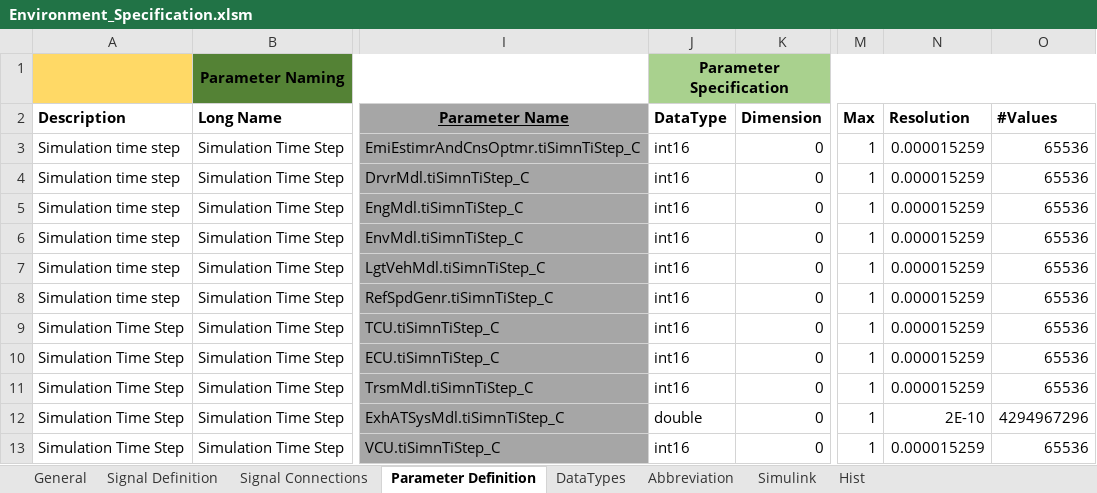
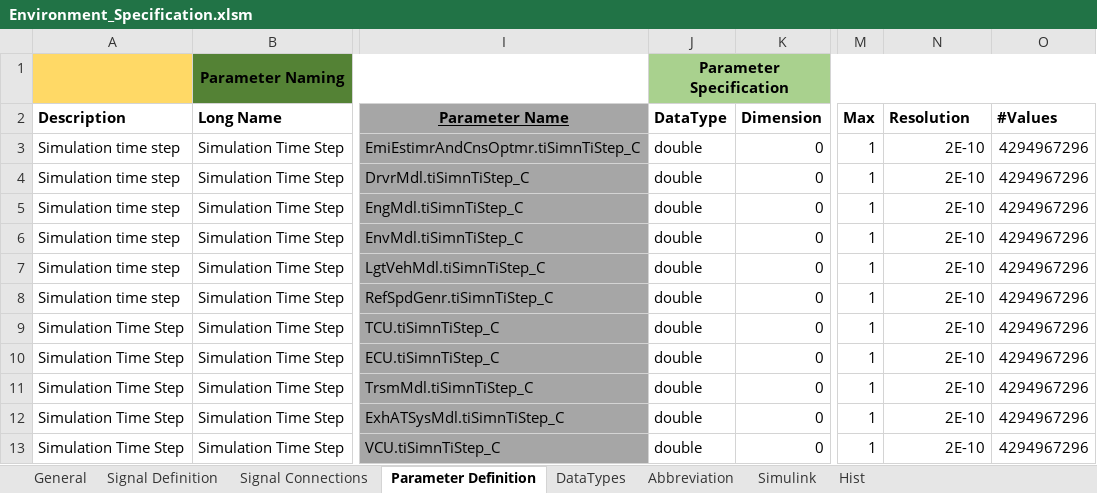
Before and after one commit to eozatay/optitruck_simulator, an Excel workbook: Environment_Specification.xlsm, sheet Parameter Definition, drawn as a sheet; only a part is shown, gaps mark what is left out; values as stored, in another font and other column widths than the file's, no borders; charts and pictures not drawn; the diff names each change by its address in the sheet, - before the commit and + after, or states it on an @@ line.

```diff
--- a/Environment_Specification.xlsm (sheet Parameter Definition)
+++ b/Environment_Specification.xlsm (sheet Parameter Definition)
-J3:J11 (DataType): int16
+J3:J11 (DataType): double
-N3:N11 (Resolution): 0.000015259
+N3:N11 (Resolution): 2E-10
-O3:O11 (#Values): 65536
+O3:O11 (#Values): 4294967296
-J13 (DataType): int16
+J13 (DataType): double
-N13 (Resolution): 0.000015259
+N13 (Resolution): 2E-10
-O13 (#Values): 65536
+O13 (#Values): 4294967296
```
Also changed, not shown: sheet Signal Connections, sheet Signal Definition, sheet Abbreviation, sheet Simulink, charts or pictures.
